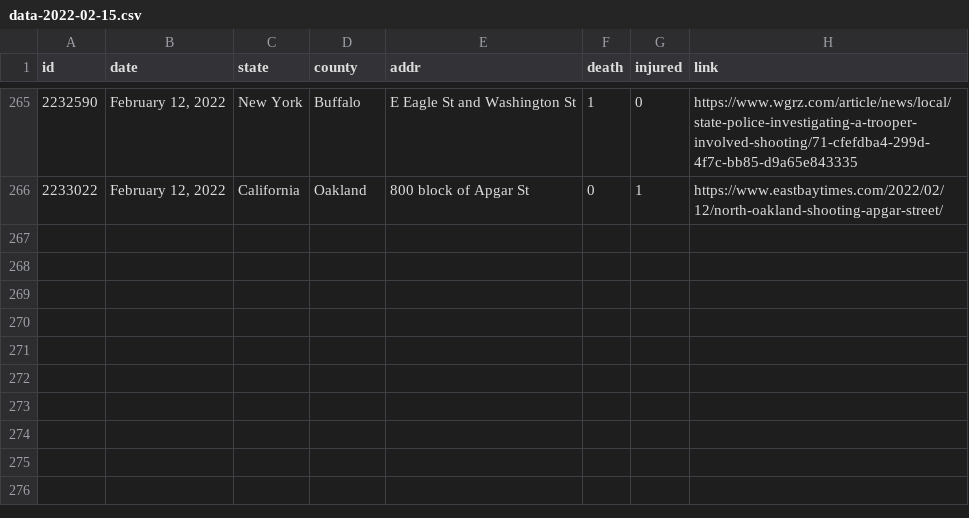
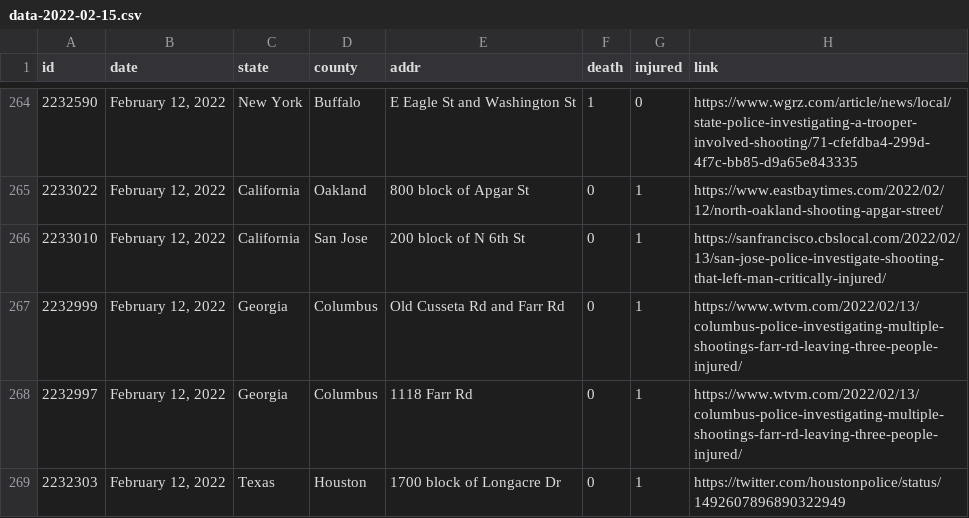
Before and after one commit to ch2ohch2oh/usgunviolence, a CSV file: data/data-2022-02-15.csv, drawn as a sheet; only a part is shown, gaps mark what is left out; the diff covers the shown part only; the diff names each change by its address in the sheet, - before the commit and + after, or states it on an @@ line.

```diff
--- a/data/data-2022-02-15.csv
+++ b/data/data-2022-02-15.csv
+row 266: 2233010 | February 12, 2022 | California | San Jose | 200 block of N 6th St | 0 | 1 | https://sanfrancisco.cbslocal.com/2022/02/13/san-jose-police-investigate-shooting-that-left-man-critically-injured/
+row 267: 2232999 | February 12, 2022 | Georgia | Columbus | Old Cusseta Rd and Farr Rd | 0 | 1 | https://www.wtvm.com/2022/02/13/columbus-police-investigating-multiple-shootings-farr-rd-leaving-three-people-injured/
+row 268: 2232997 | February 12, 2022 | Georgia | Columbus | 1118 Farr Rd | 0 | 1 | https://www.wtvm.com/2022/02/13/columbus-police-investigating-multiple-shootings-farr-rd-leaving-three-people-injured/
+row 269: 2232303 | February 12, 2022 | Texas | Houston | 1700 block of Longacre Dr | 0 | 1 | https://twitter.com/houstonpolice/status/1492607896890322949
```
Also changed, not shown: 6 added rows and 4 removed rows elsewhere in this file, data/merged.csv.
